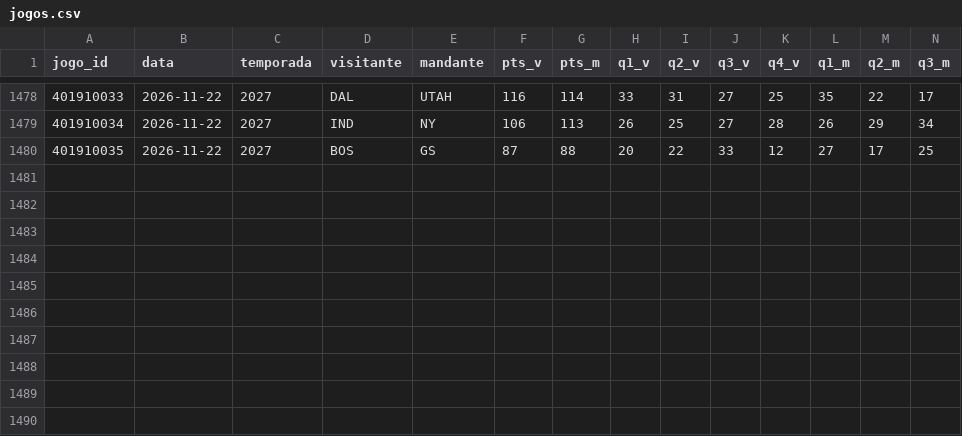
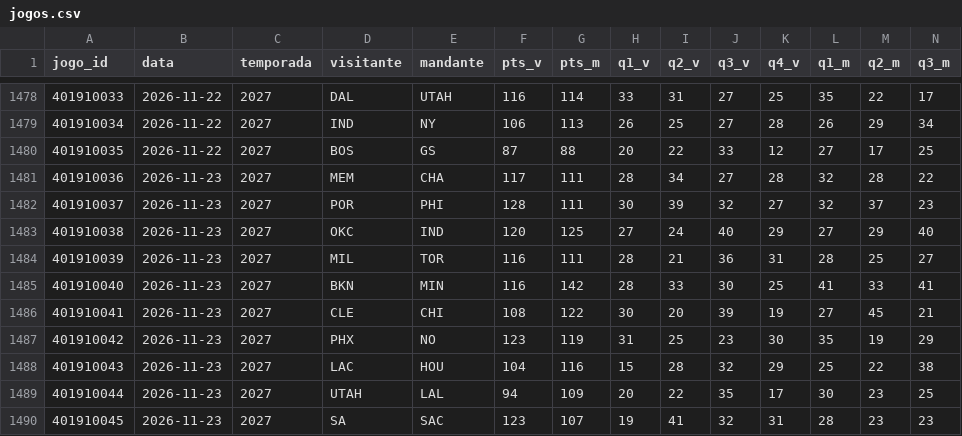
Before and after one commit to lucasc03000-a11/Agent-Reach, a CSV file: nba_painel/historico/jogos.csv, drawn as a sheet; only a part is shown, gaps mark what is left out; rows hold the shown columns only; the diff names each change by its address in the sheet, - before the commit and + after, or states it on an @@ line.

```diff
--- a/nba_painel/historico/jogos.csv
+++ b/nba_painel/historico/jogos.csv
+row 1481: 401910036 | 2026-11-23 | 2027 | MEM | CHA | 117 | 111 | 28 | 34 | 27 | 28 | 32 | 28 | 22
+row 1482: 401910037 | 2026-11-23 | 2027 | POR | PHI | 128 | 111 | 30 | 39 | 32 | 27 | 32 | 37 | 23
+row 1483: 401910038 | 2026-11-23 | 2027 | OKC | IND | 120 | 125 | 27 | 24 | 40 | 29 | 27 | 29 | 40
+row 1484: 401910039 | 2026-11-23 | 2027 | MIL | TOR | 116 | 111 | 28 | 21 | 36 | 31 | 28 | 25 | 27
+row 1485: 401910040 | 2026-11-23 | 2027 | BKN | MIN | 116 | 142 | 28 | 33 | 30 | 25 | 41 | 33 | 41
+row 1486: 401910041 | 2026-11-23 | 2027 | CLE | CHI | 108 | 122 | 30 | 20 | 39 | 19 | 27 | 45 | 21
+row 1487: 401910042 | 2026-11-23 | 2027 | PHX | NO | 123 | 119 | 31 | 25 | 23 | 30 | 35 | 19 | 29
+row 1488: 401910043 | 2026-11-23 | 2027 | LAC | HOU | 104 | 116 | 15 | 28 | 32 | 29 | 25 | 22 | 38
+row 1489: 401910044 | 2026-11-23 | 2027 | UTAH | LAL | 94 | 109 | 20 | 22 | 35 | 17 | 30 | 23 | 25
+row 1490: 401910045 | 2026-11-23 | 2027 | SA | SAC | 123 | 107 | 19 | 41 | 32 | 31 | 28 | 23 | 23
```
Also changed, not shown: 2 other files.
